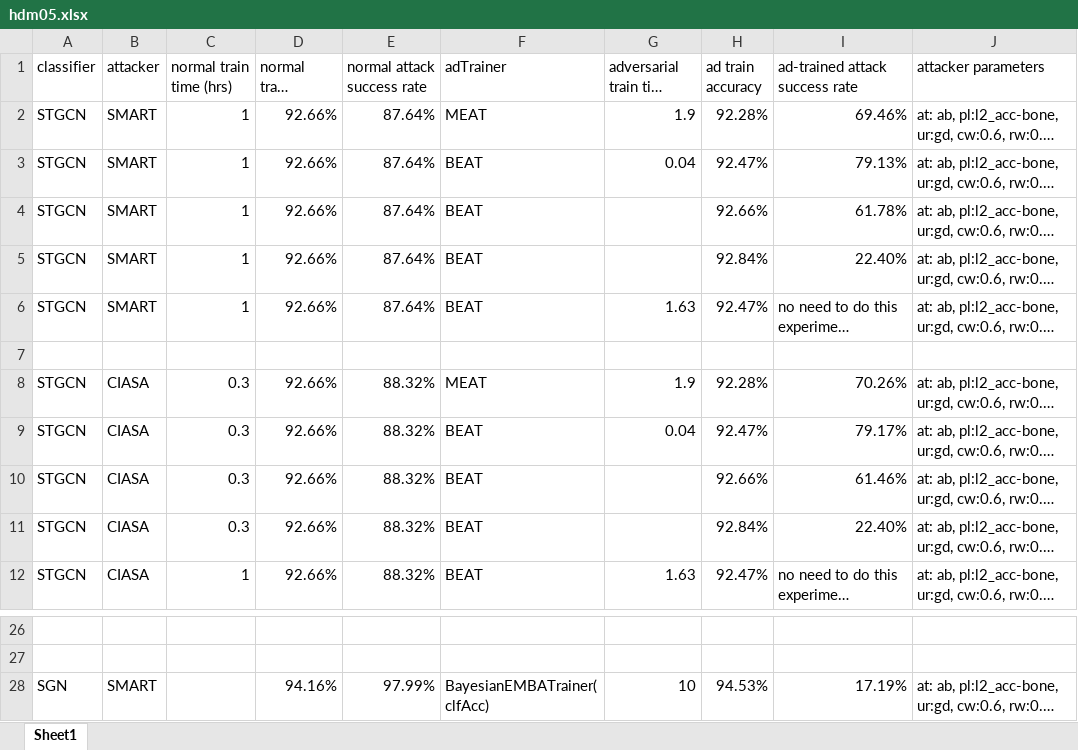
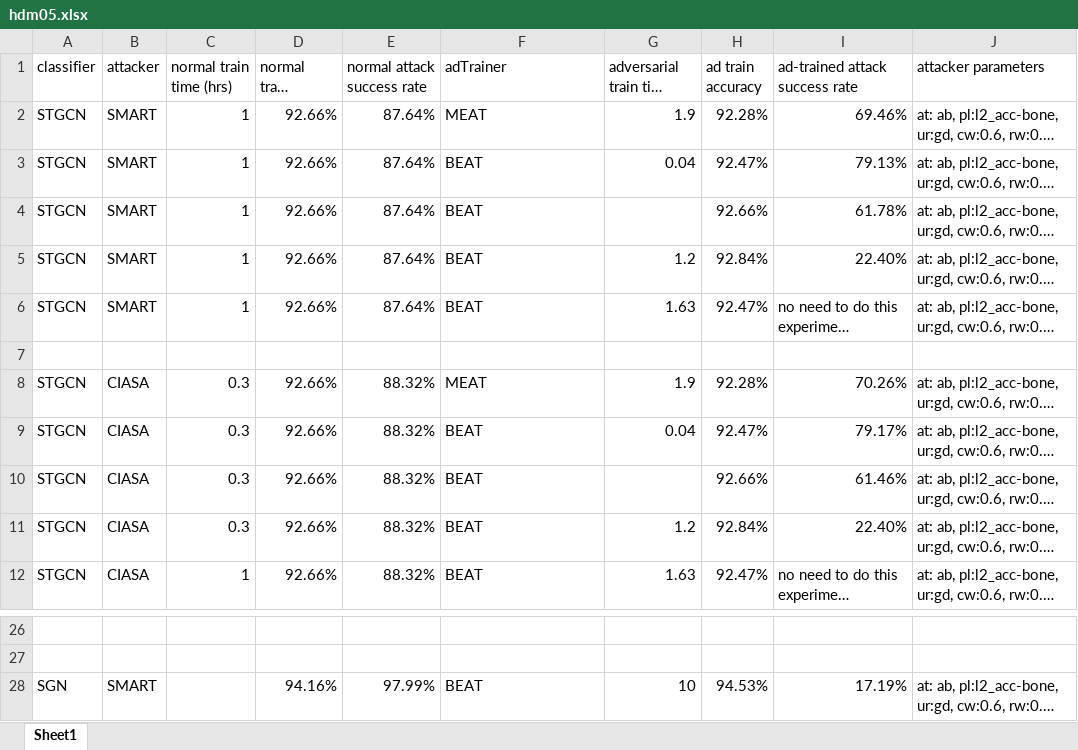
Before and after one commit to realcrane/Defending-Black-box-Skeleton-based-Human-Activity-Classifiers, an Excel workbook: results/hdm05.xlsx, sheet Sheet1, drawn as a sheet; only a part is shown, gaps mark what is left out; long unchanged cells end in …; values as stored, in another font and other column widths than the file's, no borders; the diff names each change by its address in the sheet, - before the commit and + after, or states it on an @@ line.

```diff
--- a/results/hdm05.xlsx (sheet Sheet1)
+++ b/results/hdm05.xlsx (sheet Sheet1)
-G5 (adversarial train time (hrs)): (empty)
+G5 (adversarial train time (hrs)): 1.2
-G11 (adversarial train time (hrs)): (empty)
+G11 (adversarial train time (hrs)): 1.2
-F28 (adTrainer): BayesianEMBATrainer(clfAcc)
+F28 (adTrainer): BEAT
```
Also changed, not shown: 1 other file.
